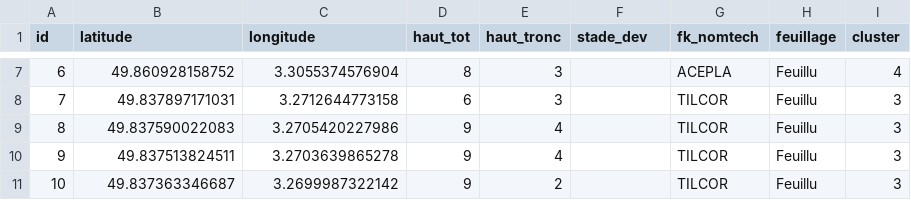
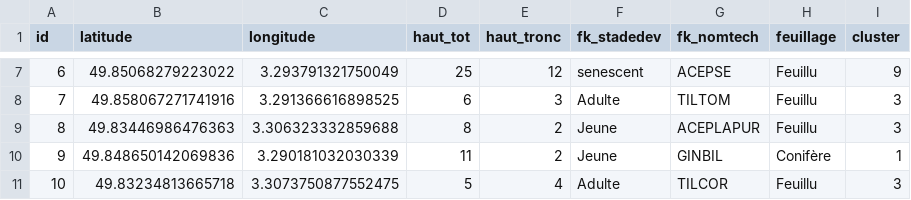
Before and after one commit to CroguennocRomain/Projet_arbre_web, a CSV file: clusters.csv, drawn as a sheet; only a part is shown, gaps mark what is left out; the diff covers the shown part only.

```diff
--- a/clusters.csv
+++ b/clusters.csv
@@ -1 +1 @@
-id,latitude,longitude,haut_tot,haut_tronc,stade_dev,fk_nomtech,feuillage,cluster
+id,latitude,longitude,haut_tot,haut_tronc,fk_stadedev,fk_nomtech,feuillage,cluster
@@ -7,5 +7,5 @@ id,latitude,longitude,haut_tot,haut_tronc,stade_dev,fk_nomtech,feuillage,cluster
-6,49.860928158752,3.3055374576904,8,3,,ACEPLA,Feuillu,4
-7,49.837897171031,3.2712644773158,6,3,,TILCOR,Feuillu,3
-8,49.837590022083,3.2705420227986,9,4,,TILCOR,Feuillu,3
-9,49.837513824511,3.2703639865278,9,4,,TILCOR,Feuillu,3
-10,49.837363346687,3.2699987322142,9,2,,TILCOR,Feuillu,3
+6,49.85068279223022,3.293791321750049,25,12,senescent,ACEPSE,Feuillu,9
+7,49.858067271741916,3.291366616898525,6,3,Adulte,TILTOM,Feuillu,3
+8,49.83446986476363,3.306323332859688,8,2,Jeune,ACEPLAPUR,Feuillu,3
+9,49.848650142069836,3.290181032030339,11,2,Jeune,GINBIL,Conifère,1
+10,49.83234813665718,3.3073750877552475,5,4,Adulte,TILCOR,Feuillu,3
```
Also changed, not shown: 33 edited cells elsewhere in this file, 2 other files.
